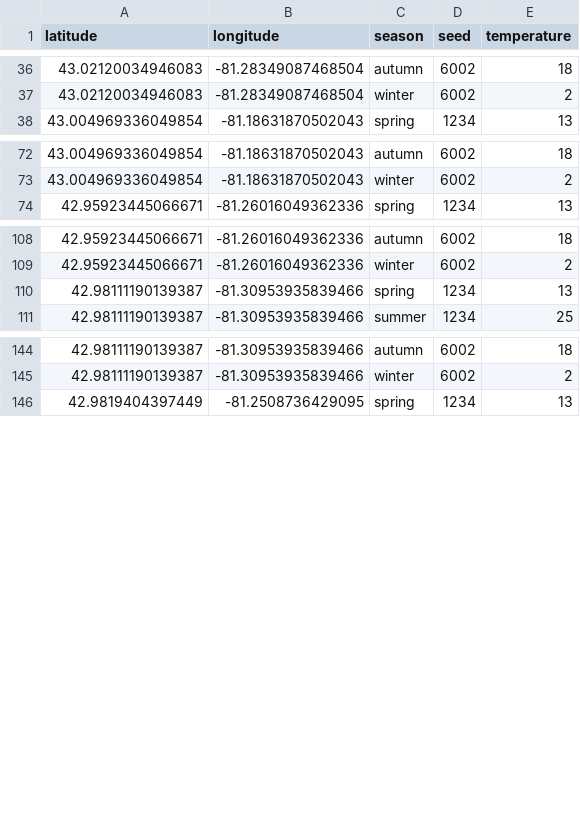
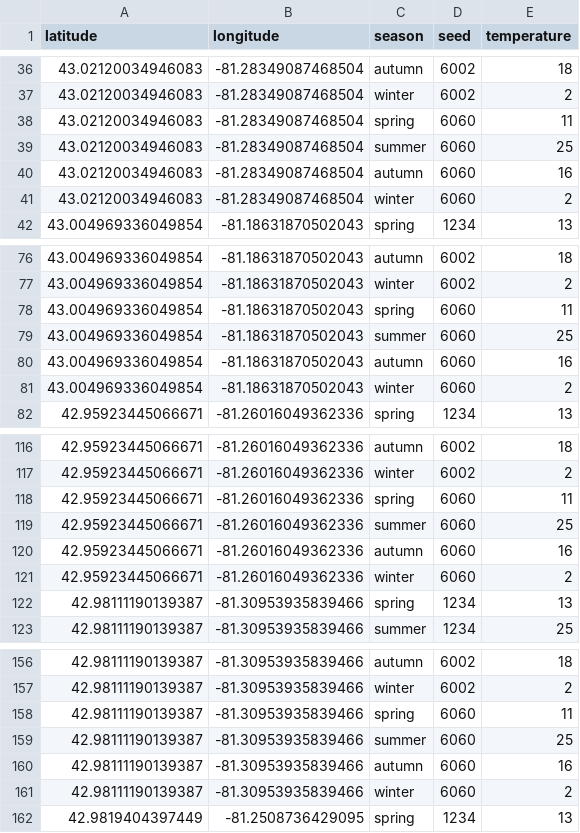
Before and after one commit to LucasHartmanWestern/rl-for-vrp-csp, a CSV file: merl_env/temps/temperatures.csv, drawn as a sheet; only a part is shown, gaps mark what is left out; the diff covers the shown part only; the diff names each change by its address in the sheet, - before the commit and + after, or states it on an @@ line.

Commit message:
Add another seed for temps

```diff
--- a/merl_env/temps/temperatures.csv
+++ b/merl_env/temps/temperatures.csv
+row 38: 43.02120034946083 | -81.28349087468504 | spring | 6060 | 11
+row 39: 43.02120034946083 | -81.28349087468504 | summer | 6060 | 25
+row 40: 43.02120034946083 | -81.28349087468504 | autumn | 6060 | 16
+row 41: 43.02120034946083 | -81.28349087468504 | winter | 6060 | 2
+row 78: 43.004969336049854 | -81.18631870502043 | spring | 6060 | 11
+row 79: 43.004969336049854 | -81.18631870502043 | summer | 6060 | 25
+row 80: 43.004969336049854 | -81.18631870502043 | autumn | 6060 | 16
+row 81: 43.004969336049854 | -81.18631870502043 | winter | 6060 | 2
+row 118: 42.95923445066671 | -81.26016049362336 | spring | 6060 | 11
+row 119: 42.95923445066671 | -81.26016049362336 | summer | 6060 | 25
+row 120: 42.95923445066671 | -81.26016049362336 | autumn | 6060 | 16
+row 121: 42.95923445066671 | -81.26016049362336 | winter | 6060 | 2
+row 158: 42.98111190139387 | -81.30953935839466 | spring | 6060 | 11
+row 159: 42.98111190139387 | -81.30953935839466 | summer | 6060 | 25
+row 160: 42.98111190139387 | -81.30953935839466 | autumn | 6060 | 16
+row 161: 42.98111190139387 | -81.30953935839466 | winter | 6060 | 2
```
Also changed, not shown: 4 added rows elsewhere in this file, 1 other file.
